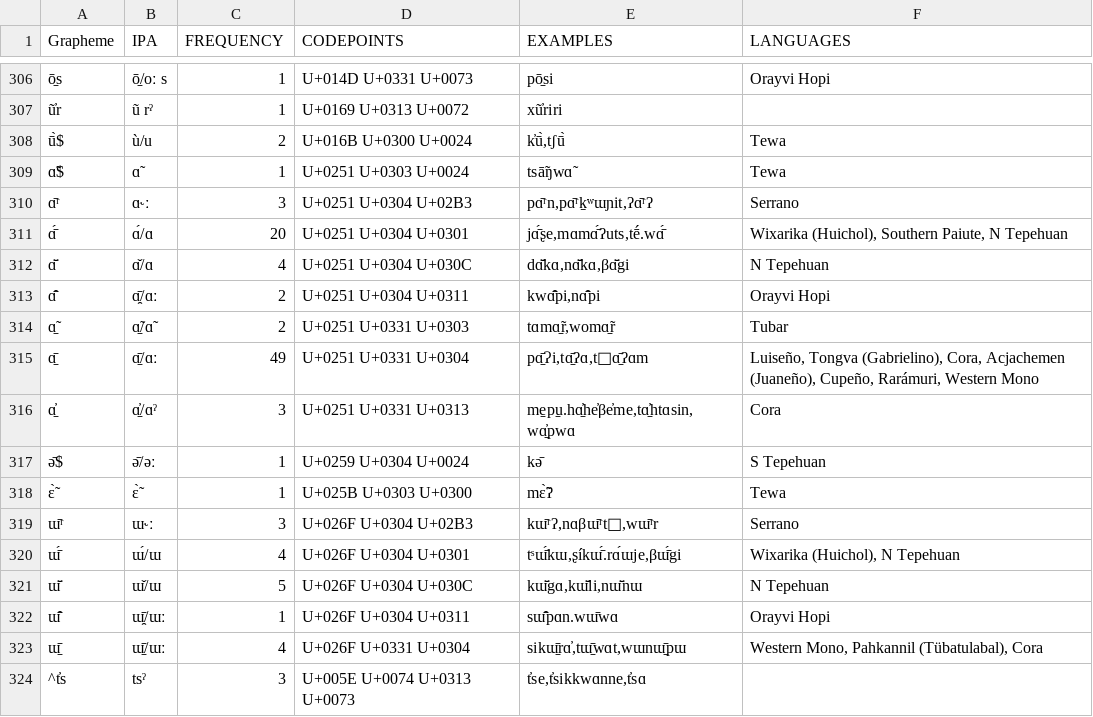
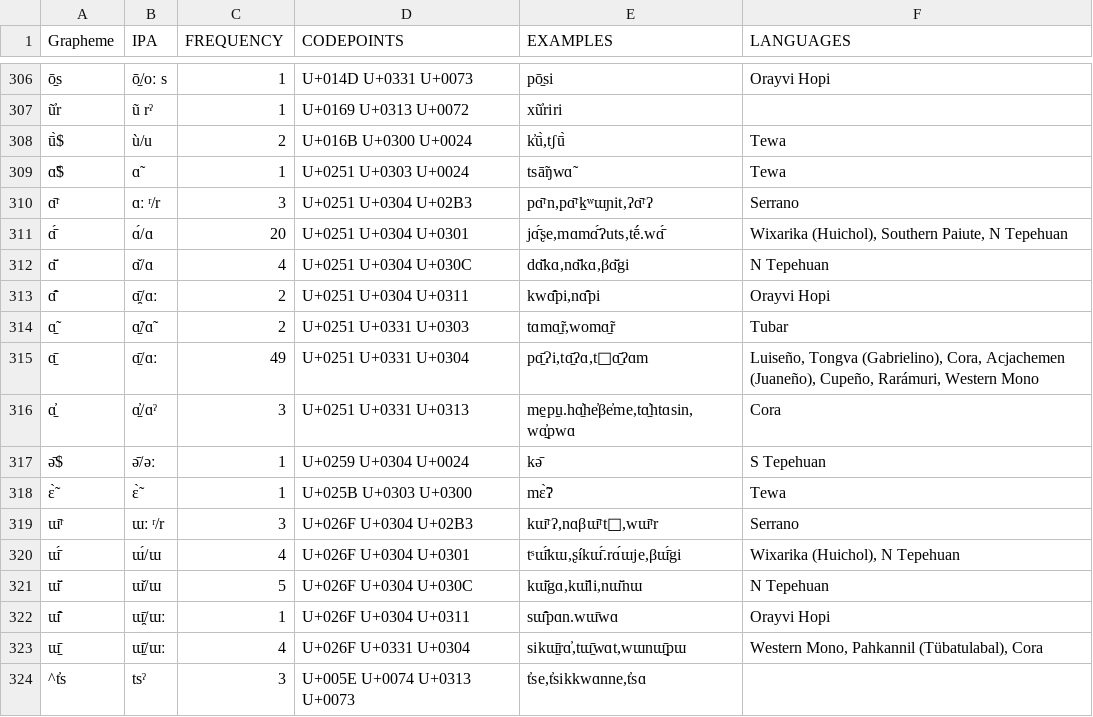
Before and after one commit to lexibank/wheelerutoaztecan, a TSV file: etc/orthography.tsv, drawn as a sheet; only a part is shown, gaps mark what is left out; the diff covers the shown part only; the diff names each change by its address in the sheet, - before the commit and + after, or states it on an @@ line.

```diff
--- a/etc/orthography.tsv
+++ b/etc/orthography.tsv
-B310 (IPA): ɑ˞ː
+B310 (IPA): ɑː ʳ/r
-B319 (IPA): ɯ˞ː
+B319 (IPA): ɯː ʳ/r
```
Also changed, not shown: 10 edited cells elsewhere in this file, cldf/forms.csv, cldf/languages.csv, 4 other files.
